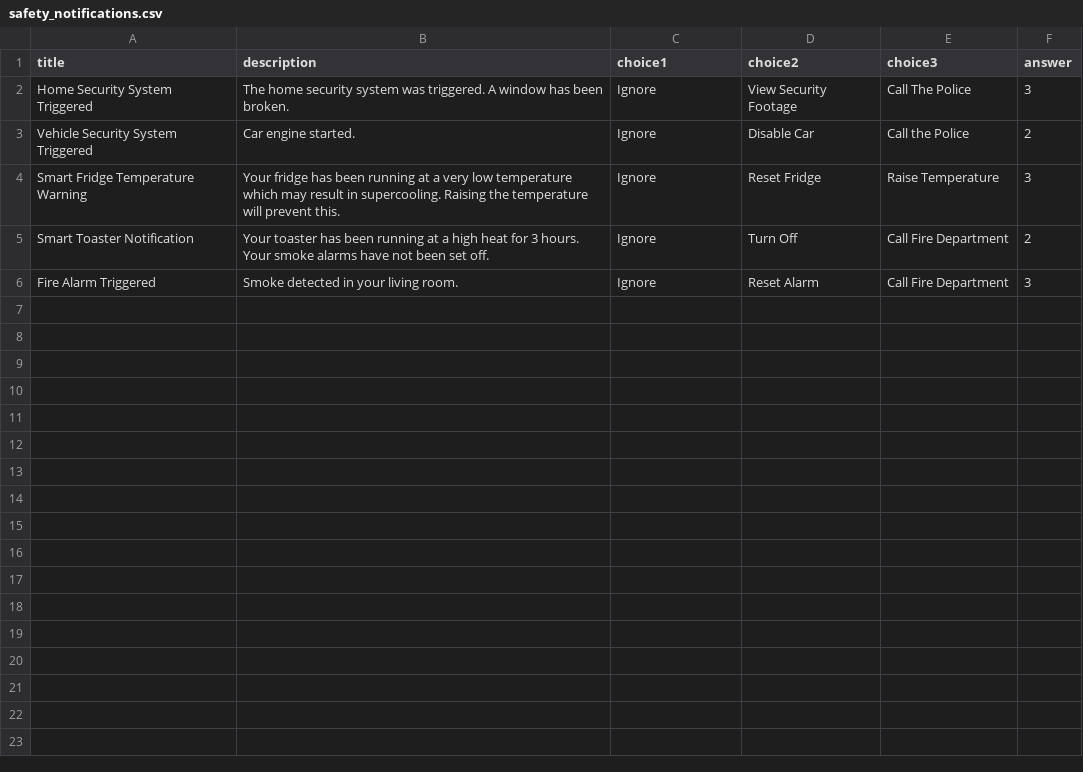
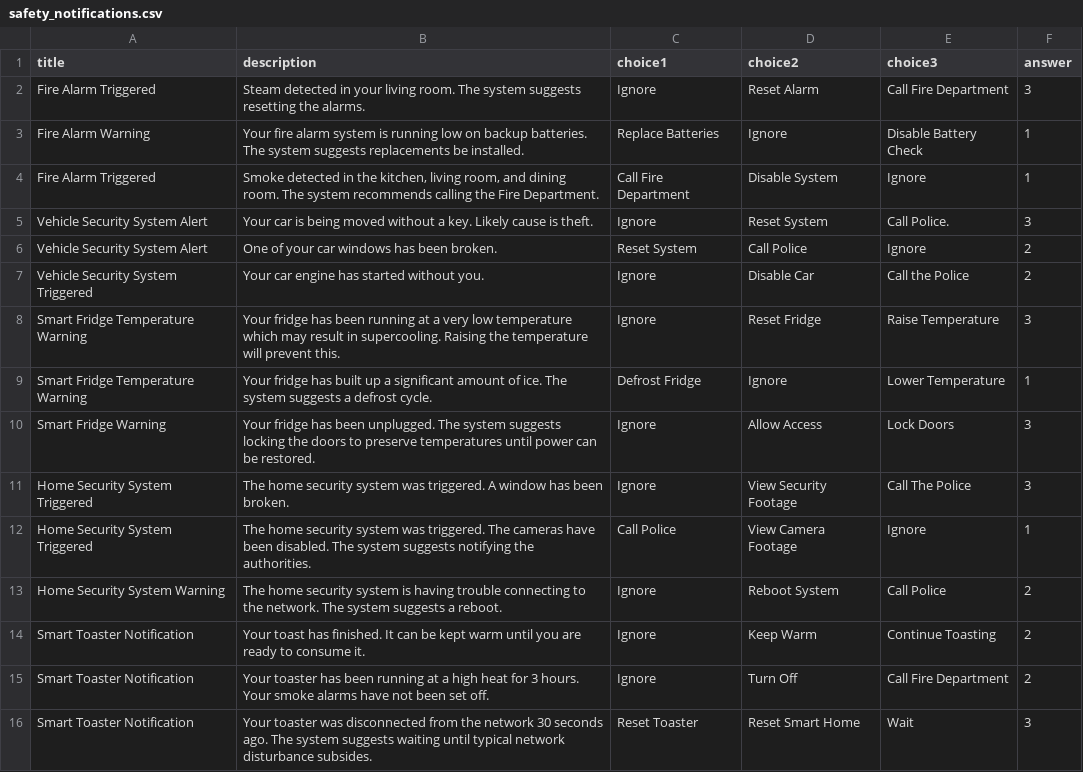
Before and after one commit to dccoleman/WearCPSWeb, a CSV file: public/modules/watch_test/safety_notifications.csv, drawn as a sheet.

Commit message:
Added more Safety Notifications
Will update security in a similar manner, then update the selection
system so that real notifications are shown alongside the ones that the
user saw.

```diff
--- a/public/modules/watch_test/safety_notifications.csv
+++ b/public/modules/watch_test/safety_notifications.csv
@@ -1,6 +1,16 @@
 title, description,choice1,choice2,choice3, answer
+Fire Alarm Triggered,Steam detected in your living room. The system suggests resetting the alarms.,Ignore,Reset Alarm,Call Fire Department,3
+Fire Alarm Warning,Your fire alarm system is running low on backup batteries. The system suggests replacements be installed.,Replace Batteries,Ignore,Disable Battery Check,1
+Fire Alarm Triggered,"Smoke detected in the kitchen, living room, and dining room. The system recommends calling the Fire Department.",Call Fire Department,Disable System,Ignore,1
+Vehicle Security System Alert,Your car is being moved without a key. Likely cause is theft.,Ignore,Reset System,Call Police.,3
+Vehicle Security System Alert,One of your car windows has been broken.,Reset System,Call Police,Ignore,2
+Vehicle Security System Triggered,Your car engine has started without you.,Ignore,Disable Car,Call the Police,2
+Smart Fridge Temperature Warning,Your fridge has been running at a very low temperature which may result in supercooling. Raising the temperature will prevent this.,Ignore,Reset Fridge,Raise Temperature,3
+Smart Fridge Temperature Warning,Your fridge has built up a significant amount of ice. The system suggests a defrost cycle.,Defrost Fridge,Ignore,Lower Temperature,1
+Smart Fridge Warning,Your fridge has been unplugged. The system suggests locking the doors to preserve temperatures until power can be restored.,Ignore,Allow Access,Lock Doors,3
 Home Security System Triggered,The home security system was triggered. A window has been broken.,Ignore,View Security Footage,Call The Police,3
-Vehicle Security System Triggered,Car engine started.,Ignore,Disable Car,Call the Police,2
-Smart Fridge Temperature Warning,Your fridge has been running at a very low temperature which may result in supercooling. Raising the temperature will prevent this.,Ignore,Reset Fridge,Raise Temperature,3
+Home Security System Triggered,The home security system was triggered. The cameras have been disabled. The system suggests notifying the authorities.,Call Police,View Camera Footage,Ignore,1
+Home Security System Warning,The home security system is having trouble connecting to the network. The system suggests a reboot.,Ignore,Reboot System,Call Police,2
+Smart Toaster Notification,Your toast has finished. It can be kept warm until you are ready to consume it.,Ignore,Keep Warm,Continue Toasting,2
 Smart Toaster Notification,Your toaster has been running at a high heat for 3 hours. Your smoke alarms have not been set off.,Ignore,Turn Off,Call Fire Department,2
-Fire Alarm Triggered,Smoke detected in your living room.,Ignore,Reset Alarm,Call Fire Department,3
+Smart Toaster Notification,Your toaster was disconnected from the network 30 seconds ago. The system suggests waiting until typical network disturbance subsides.,Reset Toaster,Reset Smart Home,Wait,3
```
Also changed, not shown: public/modules/watch_test/security_notifications.csv.
